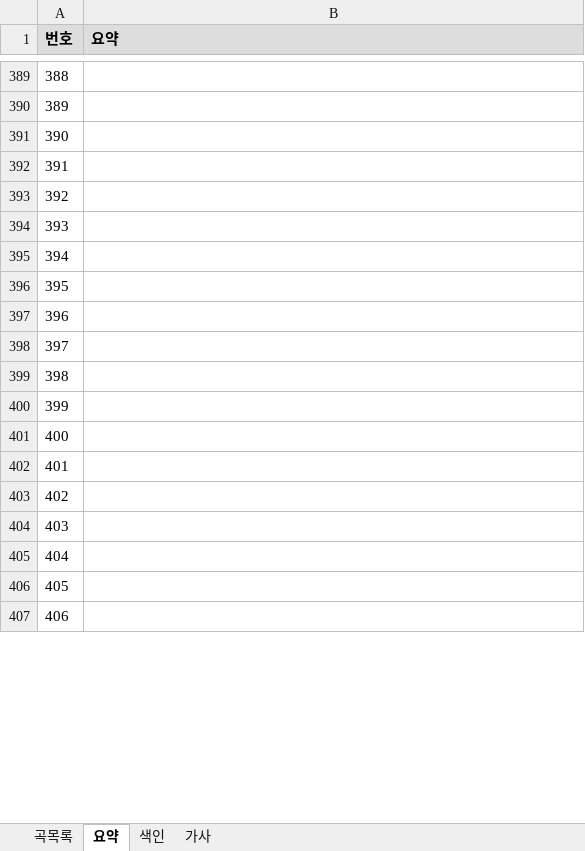
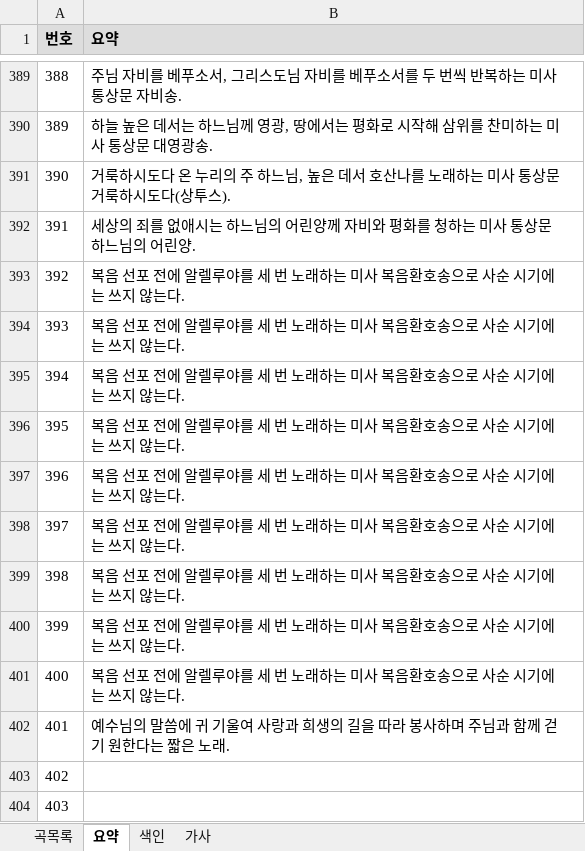
Before and after one commit to EstEsca/mass_song_recommendation, an Excel workbook: data/source/곡정보.xlsx, sheet 요약, drawn as a sheet; only a part is shown, gaps mark what is left out; the shorter side is filled out with more unchanged rows; values as stored, in another font and other column widths than the file's, no borders; table styles not drawn; the diff covers the shown part only; the diff names each change by its address in the sheet, - before the commit and + after, or states it on an @@ line.

```diff
--- a/data/source/곡정보.xlsx (sheet 요약)
+++ b/data/source/곡정보.xlsx (sheet 요약)
-B389 (요약): (empty)
+B389 (요약): 주님 자비를 베푸소서, 그리스도님 자비를 베푸소서를 두 번씩 반복하는 미사 통상문 자비송.
-B390 (요약): (empty)
+B390 (요약): 하늘 높은 데서는 하느님께 영광, 땅에서는 평화로 시작해 삼위를 찬미하는 미사 통상문 대영광송.
-B391 (요약): (empty)
+B391 (요약): 거룩하시도다 온 누리의 주 하느님, 높은 데서 호산나를 노래하는 미사 통상문 거룩하시도다(상투스).
-B392 (요약): (empty)
+B392 (요약): 세상의 죄를 없애시는 하느님의 어린양께 자비와 평화를 청하는 미사 통상문 하느님의 어린양.
-B393:B401 (요약): (empty)
+B393:B401 (요약): 복음 선포 전에 알렐루야를 세 번 노래하는 미사 복음환호송으로 사순 시기에는 쓰지 않는다.
-B402 (요약): (empty)
+B402 (요약): 예수님의 말씀에 귀 기울여 사랑과 희생의 길을 따라 봉사하며 주님과 함께 걷기 원한다는 짧은 노래.
```
Also changed, not shown: 65 edited cells elsewhere in this sheet, sheet 색인, 3 other files.
